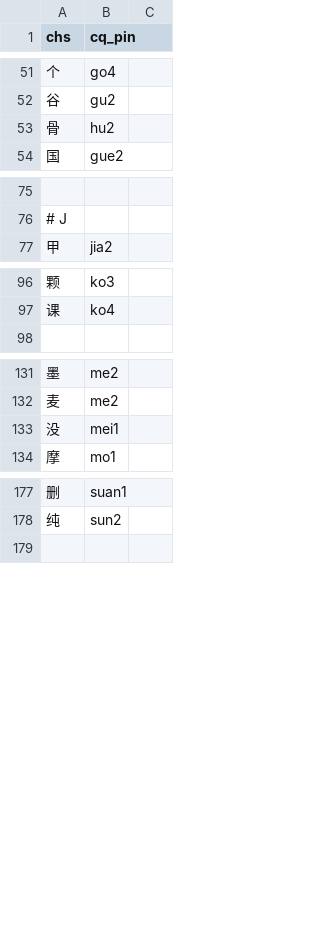
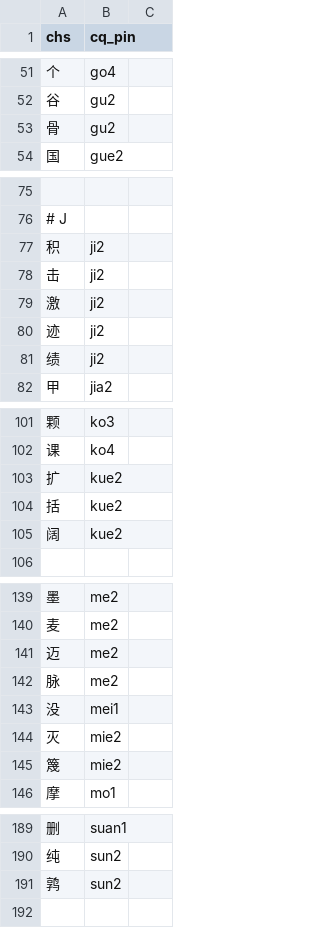
Before and after one commit to ZhangBohan233/DuckSonTranslator, a CSV file: src/main/resources/trashsoftware/duckSonTranslator/dict/cq_pin.csv, drawn as a sheet; only a part is shown, gaps mark what is left out.

```diff
--- a/src/main/resources/trashsoftware/duckSonTranslator/dict/cq_pin.csv
+++ b/src/main/resources/trashsoftware/duckSonTranslator/dict/cq_pin.csv
@@ -52,3 +52,3 @@ chs, cq_pin
 谷, gu2
-骨, hu2
+骨, gu2
 国, gue2
@@ -76,2 +76,7 @@ chs, cq_pin
 # J
+积, ji2
+击, ji2
+激, ji2
+迹, ji2
+绩, ji2
 甲, jia2
@@ -97,2 +102,5 @@ chs, cq_pin
 课, ko4
+扩, kue2
+括, kue2
+阔, kue2
 
@@ -132,3 +140,7 @@ chs, cq_pin
 麦, me2
+迈, me2
+脉, me2
 没, mei1
+灭, mie2
+篾, mie2
 摩, mo1
@@ -178,2 +190,3 @@ chs, cq_pin
 纯, sun2
+鹑, sun2
 
```
Also changed, not shown: 25 other files.
